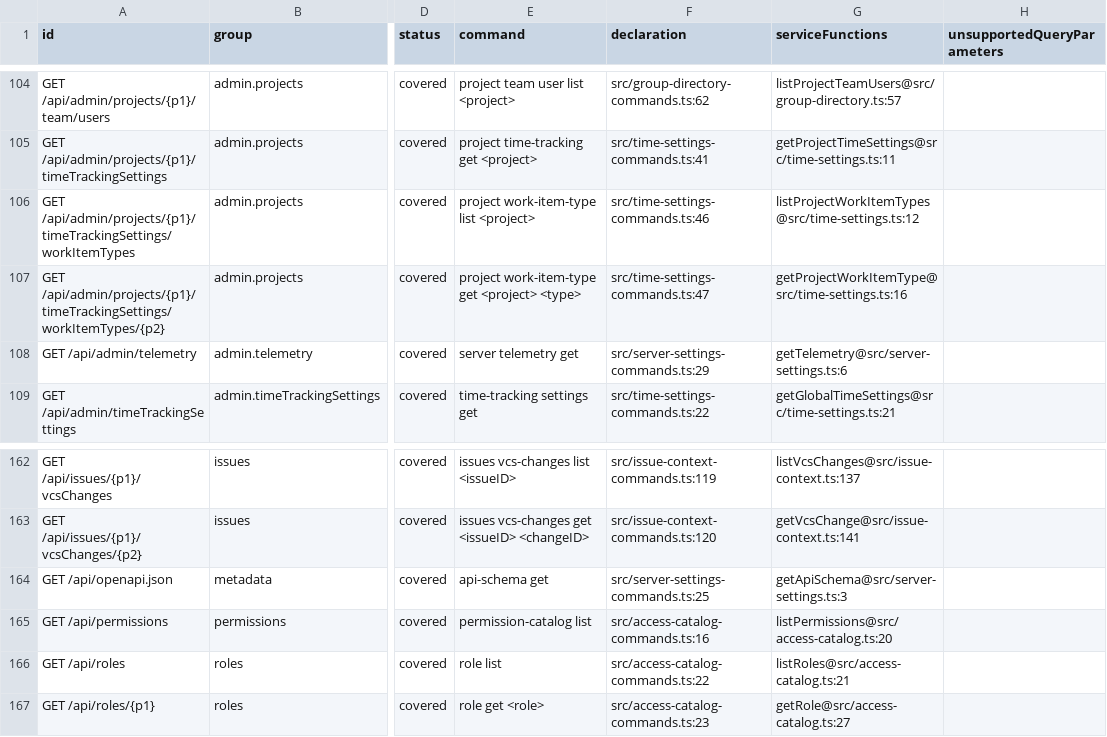
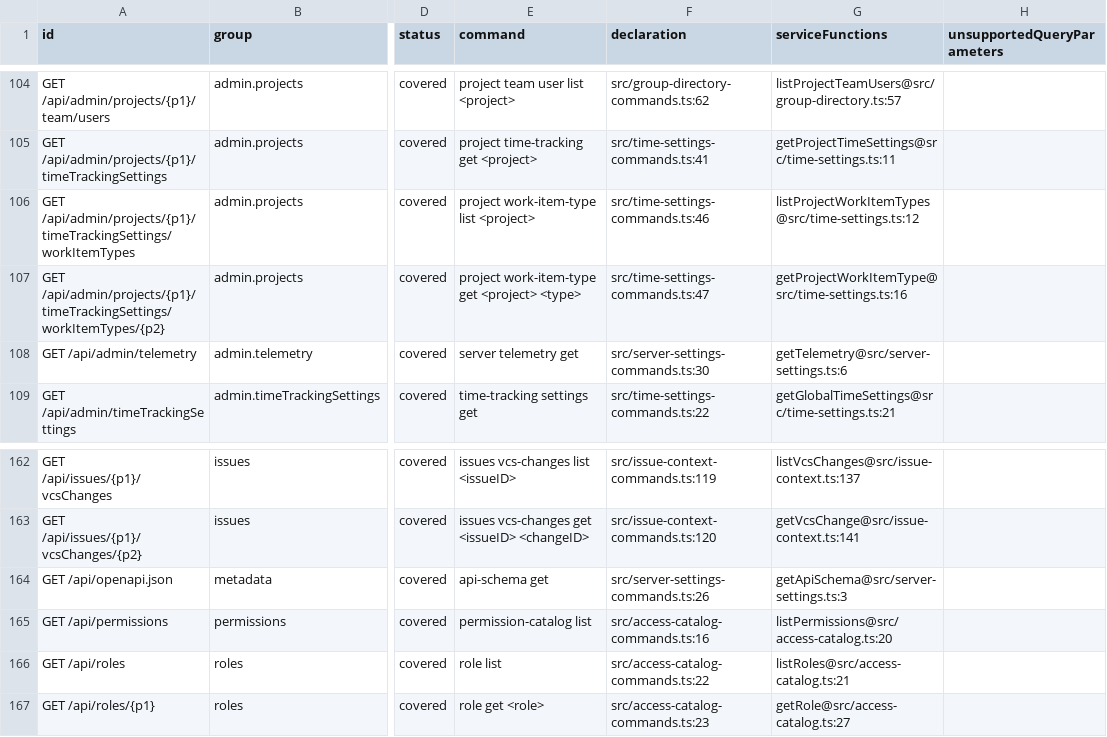
Before and after one commit to iXab3r/youtrack-cli, a TSV file: docs/rest-api-coverage/current/coverage.tsv, drawn as a sheet; only a part is shown, gaps mark what is left out; the diff covers the shown part only; the diff names each change by its address in the sheet, - before the commit and + after, or states it on an @@ line.

```diff
--- a/docs/rest-api-coverage/current/coverage.tsv
+++ b/docs/rest-api-coverage/current/coverage.tsv
-F108 (declaration): src/server-settings-commands.ts:29
+F108 (declaration): src/server-settings-commands.ts:30
-F164 (declaration): src/server-settings-commands.ts:25
+F164 (declaration): src/server-settings-commands.ts:26
```
Also changed, not shown: 39 edited cells elsewhere in this file, 8 other files.
